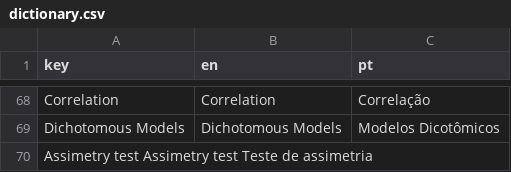
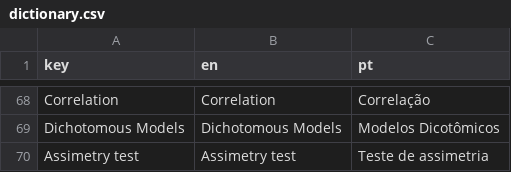
Before and after one commit to ricoms/shiny_meta_analyzer, a CSV file: scripts/dictionary.csv, drawn as a sheet; only a part is shown, gaps mark what is left out; removed rows and columns are numbered as before the commit, all else as after; the diff names each change by its address in the sheet, - before the commit and + after, or states it on an @@ line.

Commit message:
adjust renderPrint to not show error, dictionary was truncating tabs which broke 'Assimetry test' tab

```diff
--- a/scripts/dictionary.csv
+++ b/scripts/dictionary.csv
-row 70: Assimetry test Assimetry test Teste de assimetria
+row 70: Assimetry test | Assimetry test | Teste de assimetria
```
Also changed, not shown: 2 other files.
